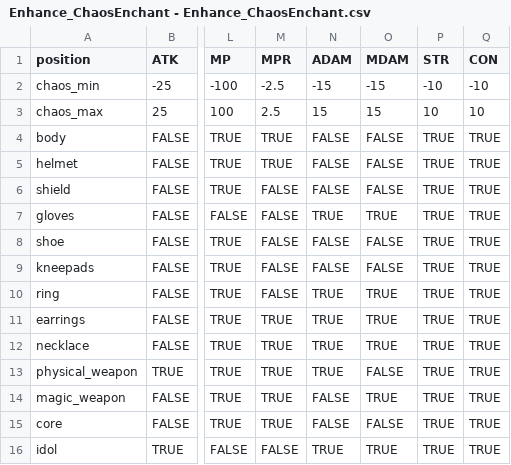
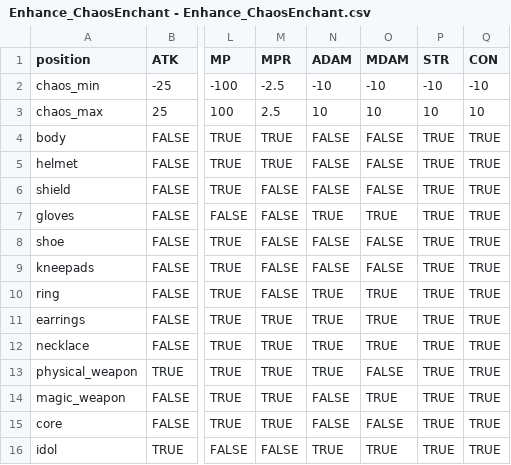
Before and after one commit to longagoseason/Dream-Crafter, a CSV file: source/Enhance_ChaosEnchant - Enhance_ChaosEnchant.csv, drawn as a sheet; only a part is shown, gaps mark what is left out; the diff names each change by its address in the sheet, - before the commit and + after, or states it on an @@ line.

```diff
--- a/source/Enhance_ChaosEnchant - Enhance_ChaosEnchant.csv
+++ b/source/Enhance_ChaosEnchant - Enhance_ChaosEnchant.csv
-N2 (ADAM): -15
+N2 (ADAM): -10
-O2 (MDAM): -15
+O2 (MDAM): -10
-N3 (ADAM): 15
+N3 (ADAM): 10
-O3 (MDAM): 15
+O3 (MDAM): 10
```
Also changed, not shown: source/Enhance_OverEnchant - Enhance_OverEnchant.csv, source/Enhance_SaveEnchant - Enhance_SaveEnchant.csv, 3 other files.
